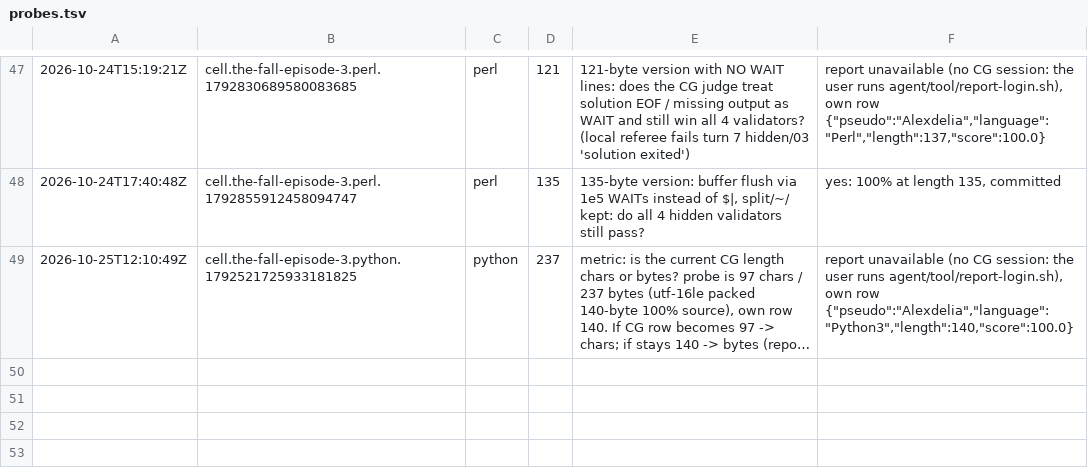
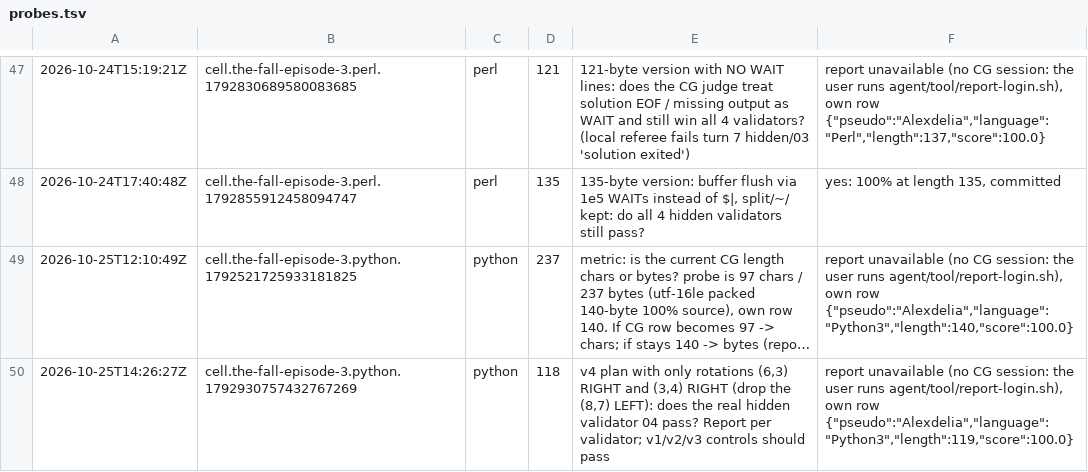
Before and after one commit to Alexdelia/puzzle, a TSV file: codingame/codegolf/puzzle/the-fall-episode-3/probe/probes.tsv, drawn as a sheet; only a part is shown, gaps mark what is left out; long unchanged cells end in …; the diff names each change by its address in the sheet, - before the commit and + after, or states it on an @@ line.

Commit message:
chore(golf): probes the-fall-episode-3

```diff
--- a/codingame/codegolf/puzzle/the-fall-episode-3/probe/probes.tsv
+++ b/codingame/codegolf/puzzle/the-fall-episode-3/probe/probes.tsv
+row 50: 2026-10-25T14:26:27Z | cell.the-fall-episode-3.python.1792930757432767269 | python | 118 | v4 plan with only rotations (6,3) RIGHT and (3,4) RIGHT (drop the (8,7) LEFT): does the real hidden validator 04 pass? Report per validator; v1/v2/v3 controls should pass | report unavailable (no CG session: the user runs agent/tool/report-login.sh), own row {"pseudo":"Alexdelia","language":"Python3","length":119,"score":100.0}
```
